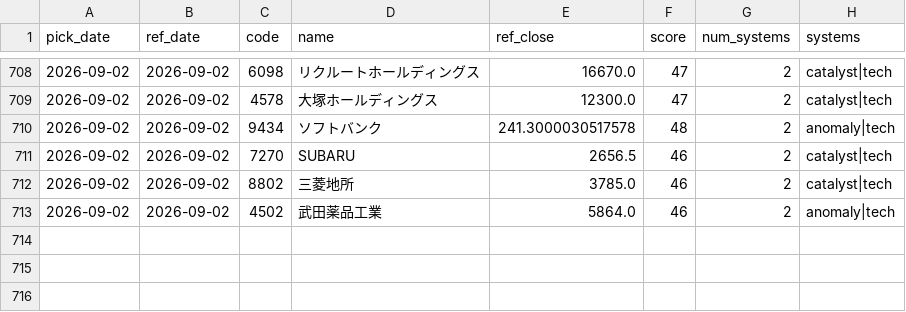
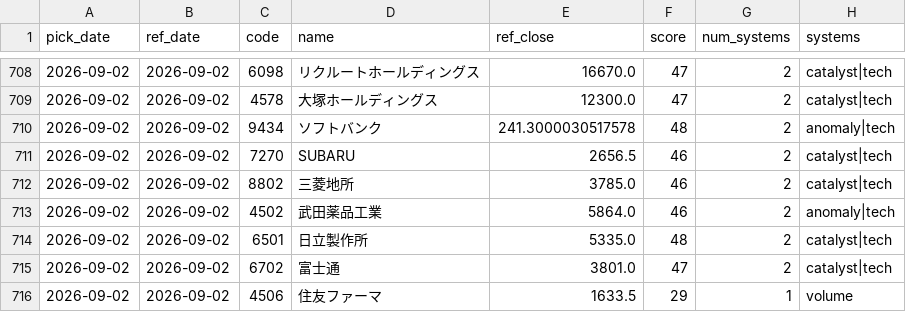
Before and after one commit to Resapan159/Kabu-app, a CSV file: history/picks.csv, drawn as a sheet; only a part is shown, gaps mark what is left out.

```diff
--- a/history/picks.csv
+++ b/history/picks.csv
@@ -713 +713,4 @@ pick_date,ref_date,code,name,ref_close,score,num_systems,systems
 2026-09-02,2026-09-02,4502,武田薬品工業,5864.0,46,2,anomaly|tech
+2026-09-02,2026-09-02,6501,日立製作所,5335.0,48,2,catalyst|tech
+2026-09-02,2026-09-02,6702,富士通,3801.0,47,2,catalyst|tech
+2026-09-02,2026-09-02,4506,住友ファーマ,1633.5,29,1,volume
```
Also changed, not shown: history/results.csv, 3 other files.
